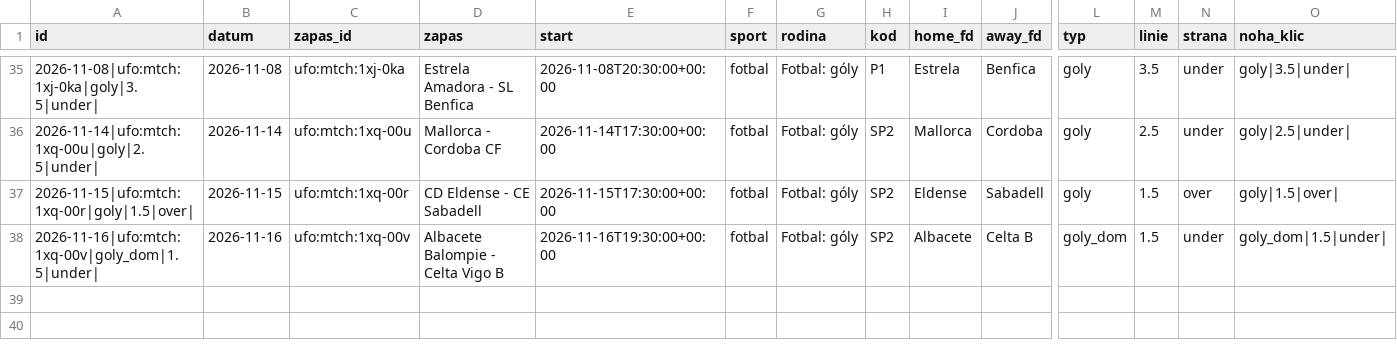
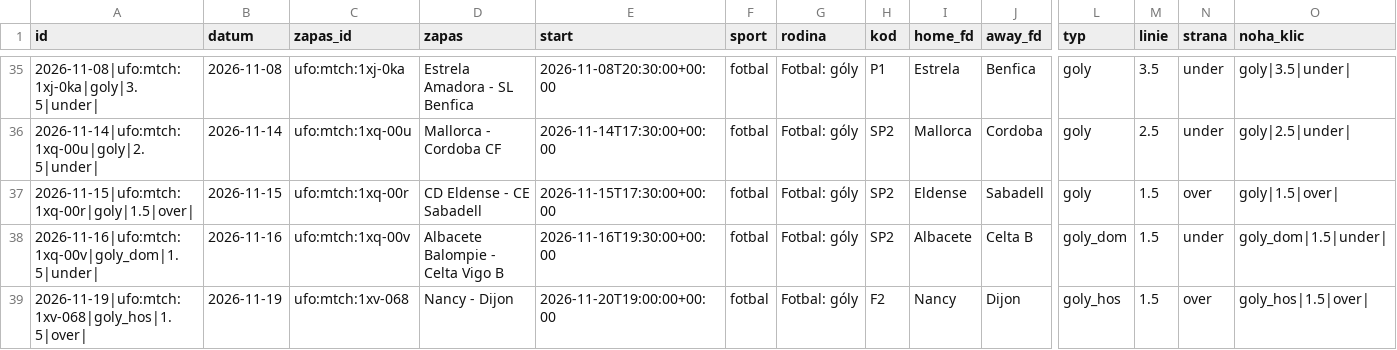
Before and after one commit to Archinek/TipovaciBot, a CSV file: data/fortuna_log.csv, drawn as a sheet; only a part is shown, gaps mark what is left out; rows hold the shown columns only; the diff names each change by its address in the sheet, - before the commit and + after, or states it on an @@ line.

Commit message:
bot: data 2026-11-19

```diff
--- a/data/fortuna_log.csv
+++ b/data/fortuna_log.csv
+row 39: 2026-11-19|ufo:mtch:1xv-068|goly_hos|1.5|over| | 2026-11-19 | ufo:mtch:1xv-068 | Nancy - Dijon | 2026-11-20T19:00:00+00:00 | fotbal | Fotbal: góly | F2 | Nancy | Dijon | goly_hos | 1.5 | over | goly_hos|1.5|over
```
Also changed, not shown: 10 other files.
